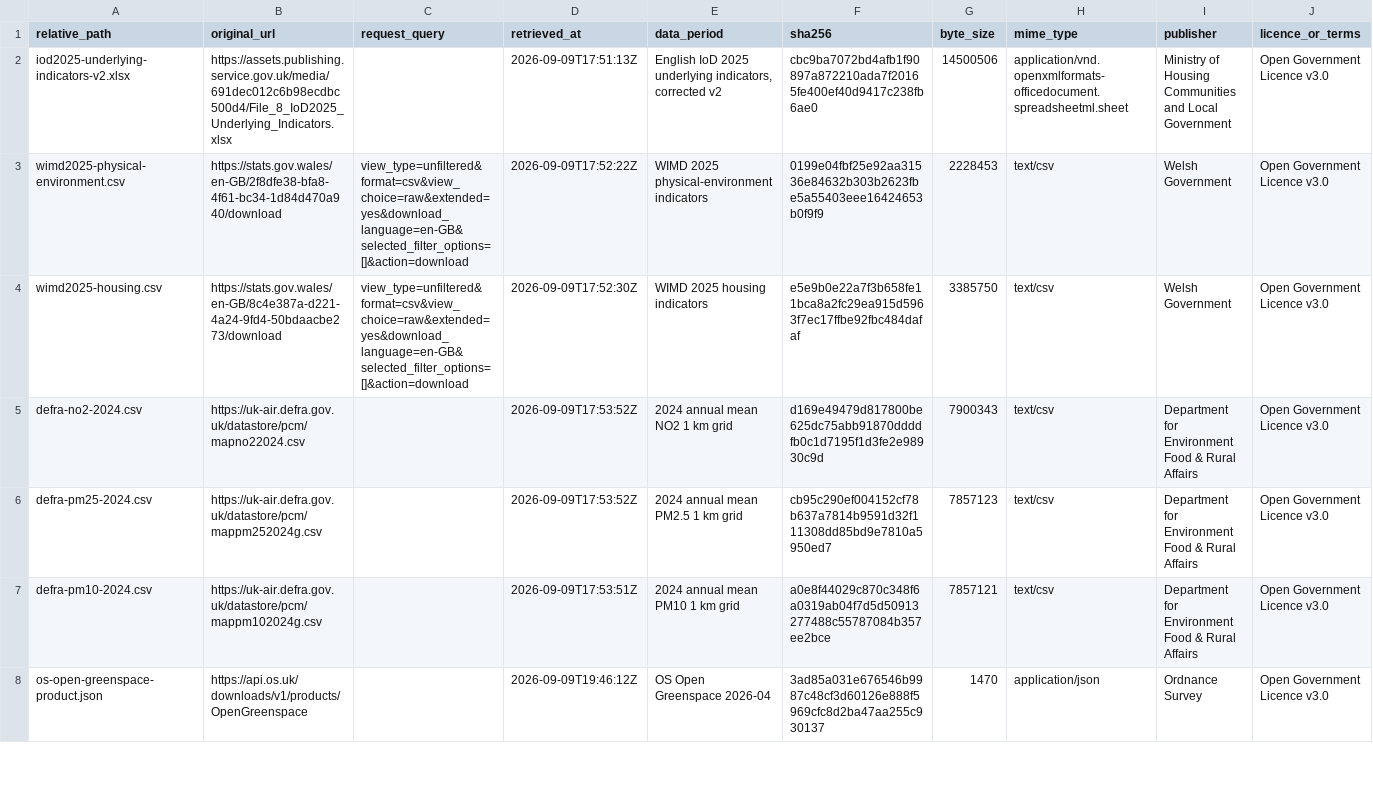
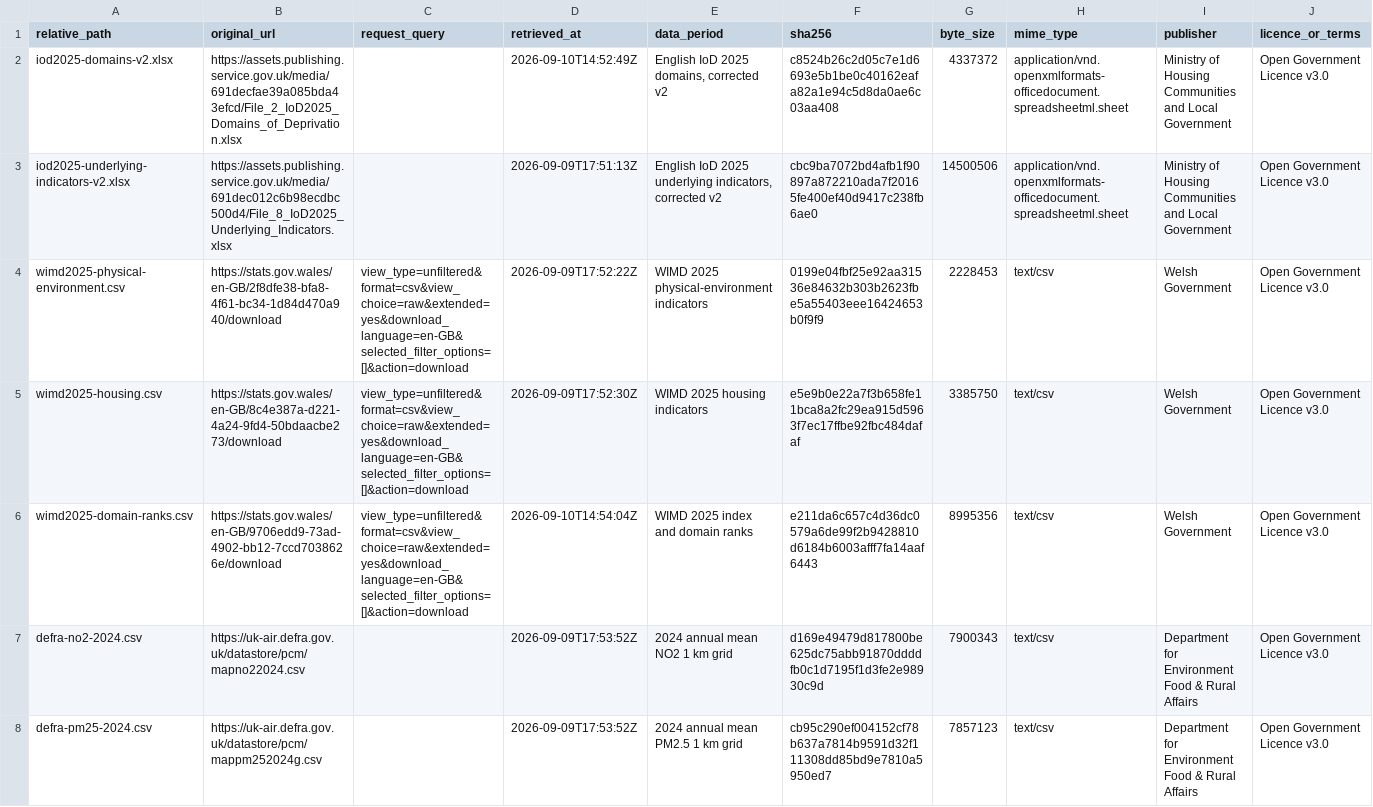
Before and after one commit to g-rutter/uk-flats, a CSV file: data/raw/environment/2026-09-09/manifest.csv, drawn as a sheet; only a part is shown; the shorter side is filled out with more unchanged rows; rows hold the shown columns only; the diff names each change by its address in the sheet, - before the commit and + after, or states it on an @@ line.

```diff
--- a/data/raw/environment/2026-09-09/manifest.csv
+++ b/data/raw/environment/2026-09-09/manifest.csv
+row 2: iod2025-domains-v2.xlsx | https://assets.publishing.service.gov.uk/media/691decfae39a085bda43efcd/File_2_IoD2025_Domains_of_Deprivation.xlsx |  | 2026-09-10T14:52:49Z | English IoD 2025 domains, corrected v2 | c8524b26c2d05c7e1d6693e5b1be0c40162eafa82a1e94c5d8da0ae6c03aa408 | 4337372 | application/vnd.openxmlformats-officedocument.spreadsheetml.sheet | Ministry of Housing Communities and Local Government | Open Government Licence v3.0
+row 6: wimd2025-domain-ranks.csv | https://stats.gov.wales/en-GB/9706edd9-73ad-4902-bb12-7ccd7038626e/download | view_type=unfiltered&format=csv&view_choice=raw&extended=yes&download_language=en-GB&selected_filter_options=[]&action=download | 2026-09-10T14:54:04Z | WIMD 2025 index and domain ranks | e211da6c657c4d36dc0579a6de99f2b9428810d6184b6003afff7fa14aaf6443 | 8995356 | text/csv | Welsh Government | Open Government Licence v3.0
```
Also changed, not shown: data/inputs/evidence.csv, data/inputs/sources.csv, 27 other files.
